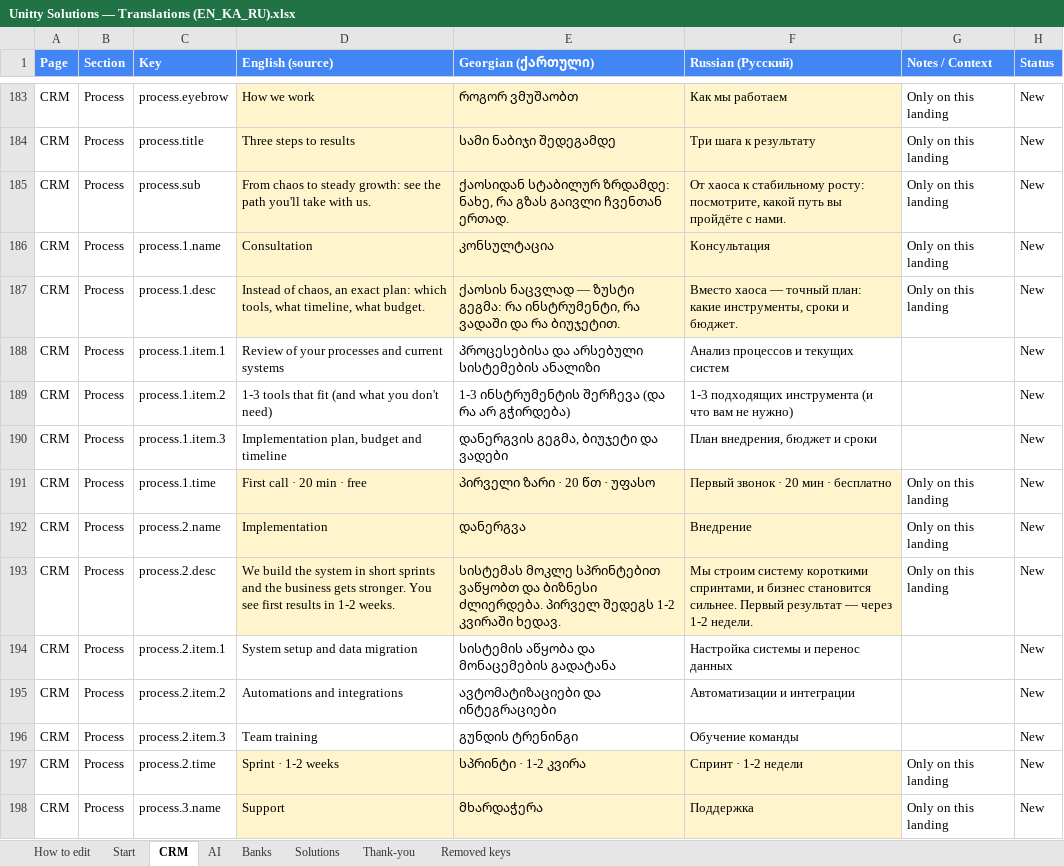
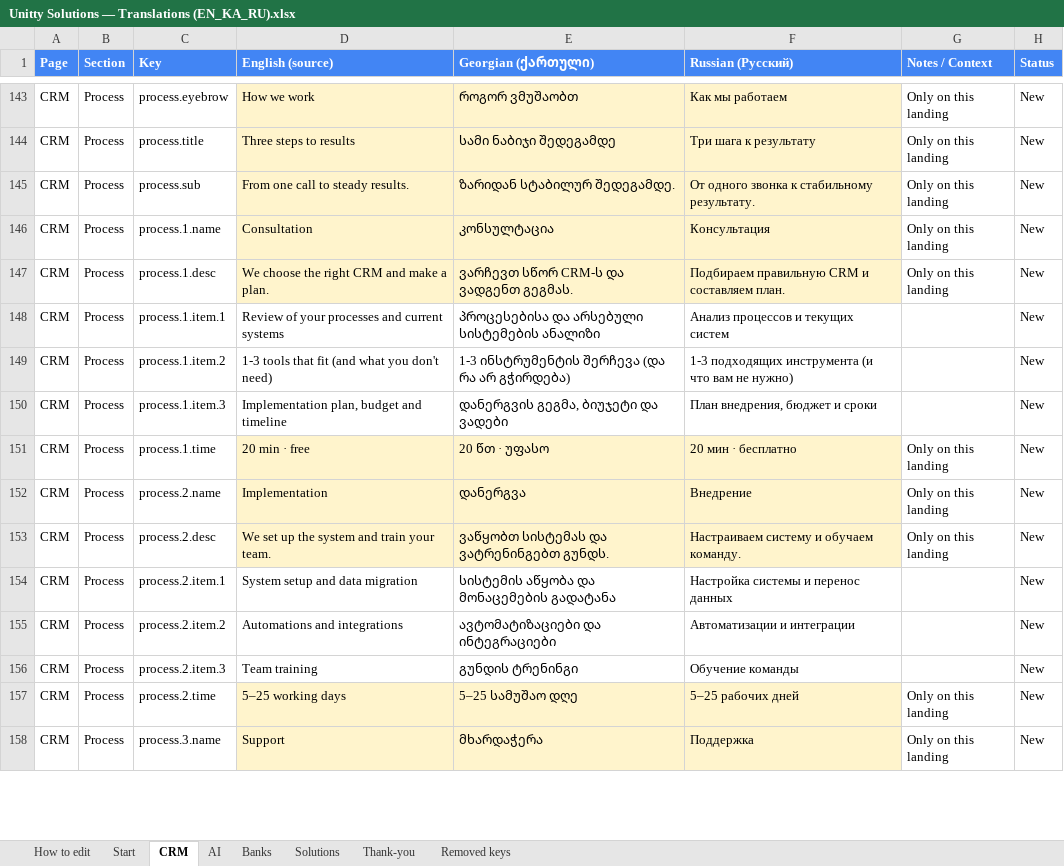
Before and after one commit to Unitty-hub/unitty-solutions-landing, an Excel workbook: Claude outputs/Unitty Solutions — Translations (EN_KA_RU).xlsx, sheet CRM, drawn as a sheet; only a part is shown, gaps mark what is left out; values as stored, in another font and other column widths than the file's, no borders; addresses are those after the commit; the diff covers the shown part only; the diff names each change by its address in the sheet, - before the commit and + after, or states it on an @@ line.

```diff
--- a/Claude outputs/Unitty Solutions — Translations (EN_KA_RU).xlsx (sheet CRM)
+++ b/Claude outputs/Unitty Solutions — Translations (EN_KA_RU).xlsx (sheet CRM)
-D145 (English (source)): From chaos to steady growth: see the path you'll take with us.
+D145 (English (source)): From one call to steady results.
-E145 (Georgian (ქართული)): ქაოსიდან სტაბილურ ზრდამდე: ნახე, რა გზას გაივლი ჩვენთან ერთად.
+E145 (Georgian (ქართული)): ზარიდან სტაბილურ შედეგამდე.
-F145 (Russian (Русский)): От хаоса к стабильному росту: посмотрите, какой путь вы пройдёте с нами.
+F145 (Russian (Русский)): От одного звонка к стабильному результату.
-D147 (English (source)): Instead of chaos, an exact plan: which tools, what timeline, what budget.
+D147 (English (source)): We choose the right CRM and make a plan.
-E147 (Georgian (ქართული)): ქაოსის ნაცვლად — ზუსტი გეგმა: რა ინსტრუმენტი, რა ვადაში და რა ბიუჯეტით.
+E147 (Georgian (ქართული)): ვარჩევთ სწორ CRM-ს და ვადგენთ გეგმას.
-F147 (Russian (Русский)): Вместо хаоса — точный план: какие инструменты, сроки и бюджет.
+F147 (Russian (Русский)): Подбираем правильную CRM и составляем план.
-D151 (English (source)): First call · 20 min · free
+D151 (English (source)): 20 min · free
-E151 (Georgian (ქართული)): პირველი ზარი · 20 წთ · უფასო
+E151 (Georgian (ქართული)): 20 წთ · უფასო
-F151 (Russian (Русский)): Первый звонок · 20 мин · бесплатно
+F151 (Russian (Русский)): 20 мин · бесплатно
-D153 (English (source)): We build the system in short sprints and the business gets stronger. You see first results in 1-2 weeks.
+D153 (English (source)): We set up the system and train your team.
-E153 (Georgian (ქართული)): სისტემას მოკლე სპრინტებით ვაწყობთ და ბიზნესი ძლიერდება. პირველ შედეგს 1-2 კვირაში ხედავ.
+E153 (Georgian (ქართული)): ვაწყობთ სისტემას და ვატრენინგებთ გუნდს.
-F153 (Russian (Русский)): Мы строим систему короткими спринтами, и бизнес становится сильнее. Первый результат — через 1-2 недели.
+F153 (Russian (Русский)): Настраиваем систему и обучаем команду.
-D157 (English (source)): Sprint · 1-2 weeks
+D157 (English (source)): 5–25 working days
-E157 (Georgian (ქართული)): სპრინტი · 1-2 კვირა
+E157 (Georgian (ქართული)): 5–25 სამუშაო დღე
-F157 (Russian (Русский)): Спринт · 1-2 недели
+F157 (Russian (Русский)): 5–25 рабочих дней
```
Also changed, not shown: 9 added rows, 121 removed rows and 6 edited cells elsewhere in this sheet, 7 other files.
